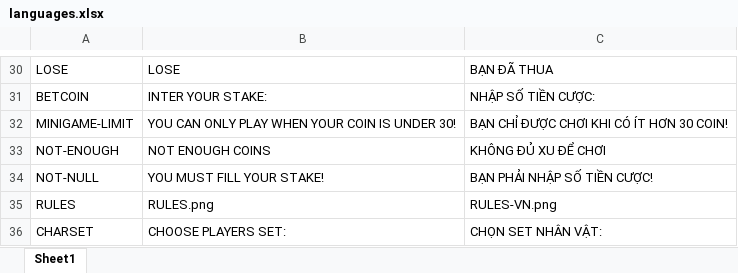
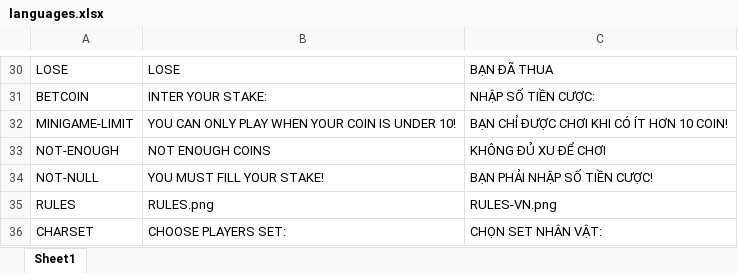
Before and after one commit to TanLocLouis/HCMUS-K23-G9-GAME, an Excel workbook: languages.xlsx, sheet Sheet1, drawn as a sheet; only a part is shown, gaps mark what is left out; values as stored, in another font and other column widths than the file's, no borders; the diff names each change by its address in the sheet, - before the commit and + after, or states it on an @@ line.

```diff
--- a/languages.xlsx (sheet Sheet1)
+++ b/languages.xlsx (sheet Sheet1)
-B32: YOU CAN ONLY PLAY WHEN YOUR COIN IS UNDER 30!
+B32: YOU CAN ONLY PLAY WHEN YOUR COIN IS UNDER 10!
-C32: BẠN CHỈ ĐƯỢC CHƠI KHI CÓ ÍT HƠN 30 COIN!
+C32: BẠN CHỈ ĐƯỢC CHƠI KHI CÓ ÍT HƠN 10 COIN!
```
Also changed, not shown: players.xlsx, result/results.xlsx, 2 other files.
